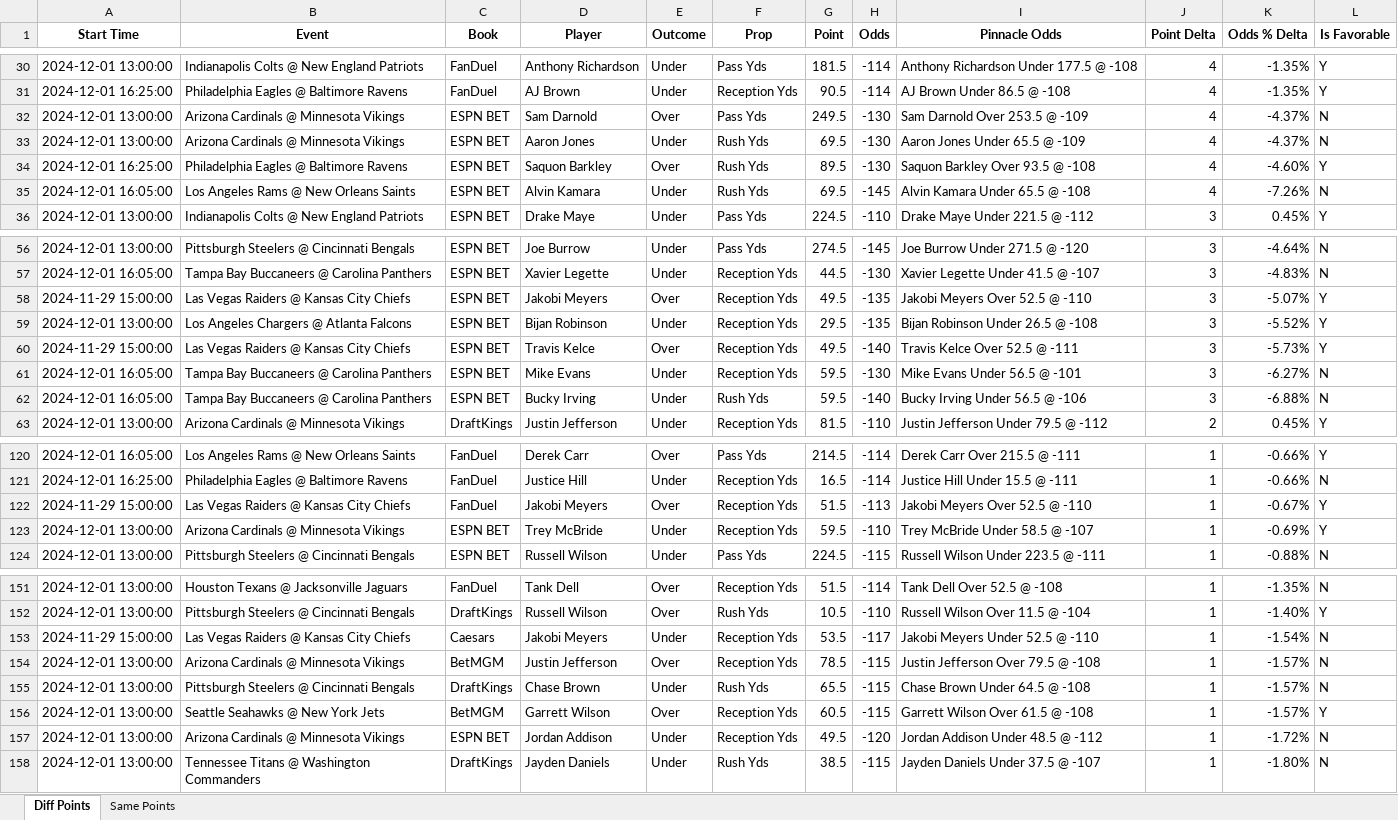
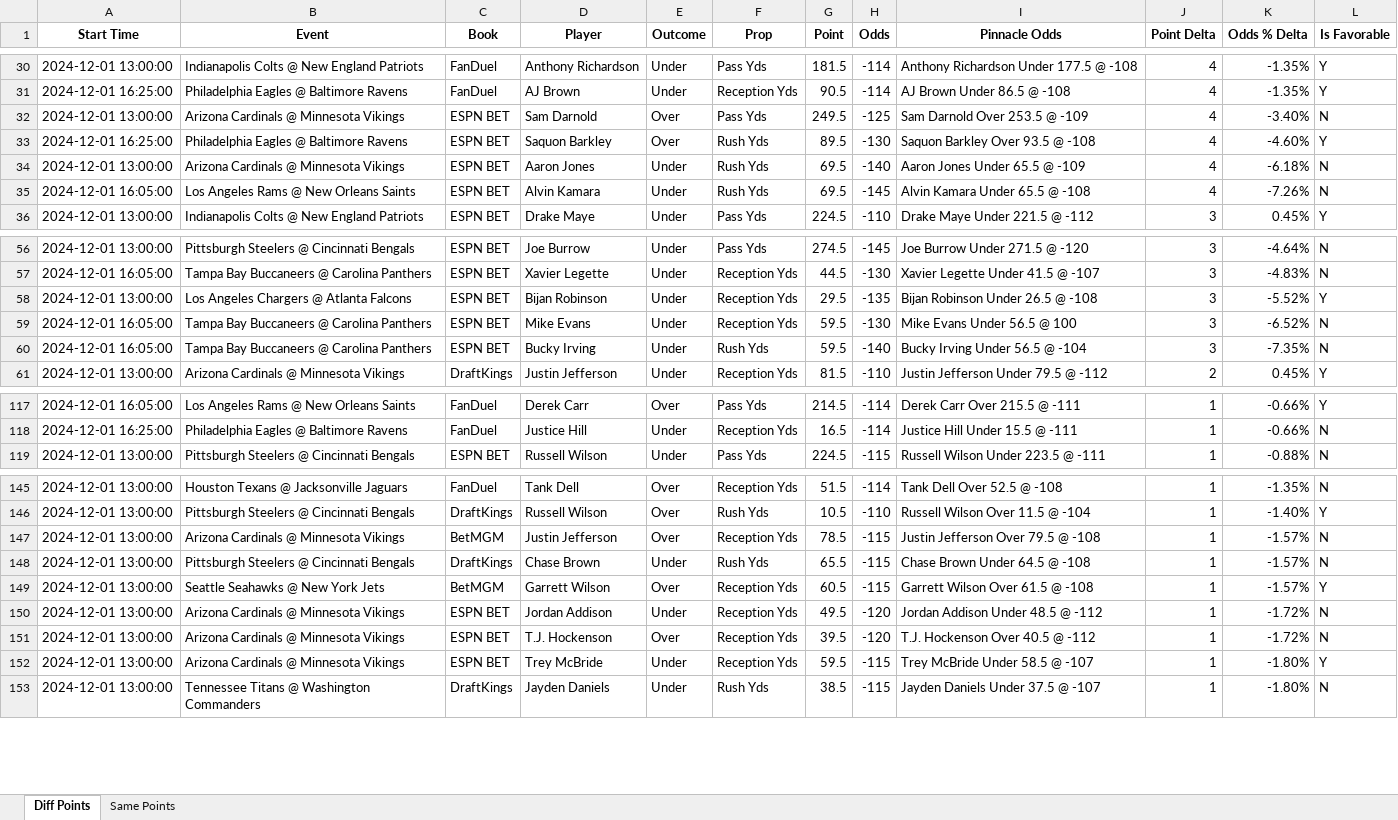
Before and after one commit to rahulShahCode/player-props-scraper, an Excel workbook: player_props.xlsx, sheet Diff Points, drawn as a sheet; only a part is shown, gaps mark what is left out; values as stored, in another font and other column widths than the file's, no borders; removed rows and columns are numbered as before the commit, all else as after; the diff covers the shown part only; the diff names each change by its address in the sheet, - before the commit and + after, or states it on an @@ line.

```diff
--- a/player_props.xlsx (sheet Diff Points)
+++ b/player_props.xlsx (sheet Diff Points)
-H32 (Odds): -130
+H32 (Odds): -125
-K32 (Odds % Delta): -4.37%
+K32 (Odds % Delta): -3.40%
-row 33: 2024-12-01 13:00:00 | Arizona Cardinals @ Minnesota Vikings | ESPN BET | Aaron Jones | Under | Rush Yds | 69.5 | -130 | Aaron Jones Under 65.5 @ -109 | 4 | -4.37% | N
+row 34: 2024-12-01 13:00:00 | Arizona Cardinals @ Minnesota Vikings | ESPN BET | Aaron Jones | Under | Rush Yds | 69.5 | -140 | Aaron Jones Under 65.5 @ -109 | 4 | -6.18% | N
-row 58: 2024-11-29 15:00:00 | Las Vegas Raiders @ Kansas City Chiefs | ESPN BET | Jakobi Meyers | Over | Reception Yds | 49.5 | -135 | Jakobi Meyers Over 52.5 @ -110 | 3 | -5.07% | Y
-row 60: 2024-11-29 15:00:00 | Las Vegas Raiders @ Kansas City Chiefs | ESPN BET | Travis Kelce | Over | Reception Yds | 49.5 | -140 | Travis Kelce Over 52.5 @ -111 | 3 | -5.73% | Y
-I59 (Pinnacle Odds): Mike Evans Under 56.5 @ -101
+I59 (Pinnacle Odds): Mike Evans Under 56.5 @ 100
-K59 (Odds % Delta): -6.27%
+K59 (Odds % Delta): -6.52%
-I60 (Pinnacle Odds): Bucky Irving Under 56.5 @ -106
+I60 (Pinnacle Odds): Bucky Irving Under 56.5 @ -104
-K60 (Odds % Delta): -6.88%
+K60 (Odds % Delta): -7.35%
-row 122: 2024-11-29 15:00:00 | Las Vegas Raiders @ Kansas City Chiefs | FanDuel | Jakobi Meyers | Over | Reception Yds | 51.5 | -113 | Jakobi Meyers Over 52.5 @ -110 | 1 | -0.67% | Y
-row 123: 2024-12-01 13:00:00 | Arizona Cardinals @ Minnesota Vikings | ESPN BET | Trey McBride | Under | Reception Yds | 59.5 | -110 | Trey McBride Under 58.5 @ -107 | 1 | -0.69% | Y
-row 153: 2024-11-29 15:00:00 | Las Vegas Raiders @ Kansas City Chiefs | Caesars | Jakobi Meyers | Under | Reception Yds | 53.5 | -117 | Jakobi Meyers Under 52.5 @ -110 | 1 | -1.54% | N
+row 151: 2024-12-01 13:00:00 | Arizona Cardinals @ Minnesota Vikings | ESPN BET | T.J. Hockenson | Over | Reception Yds | 39.5 | -120 | T.J. Hockenson Over 40.5 @ -112 | 1 | -1.72% | N
+row 152: 2024-12-01 13:00:00 | Arizona Cardinals @ Minnesota Vikings | ESPN BET | Trey McBride | Under | Reception Yds | 59.5 | -115 | Trey McBride Under 58.5 @ -107 | 1 | -1.80% | Y
```
Also changed, not shown: 5 added rows and 6 removed rows elsewhere in this sheet, sheet Same Points, 2 other files.
